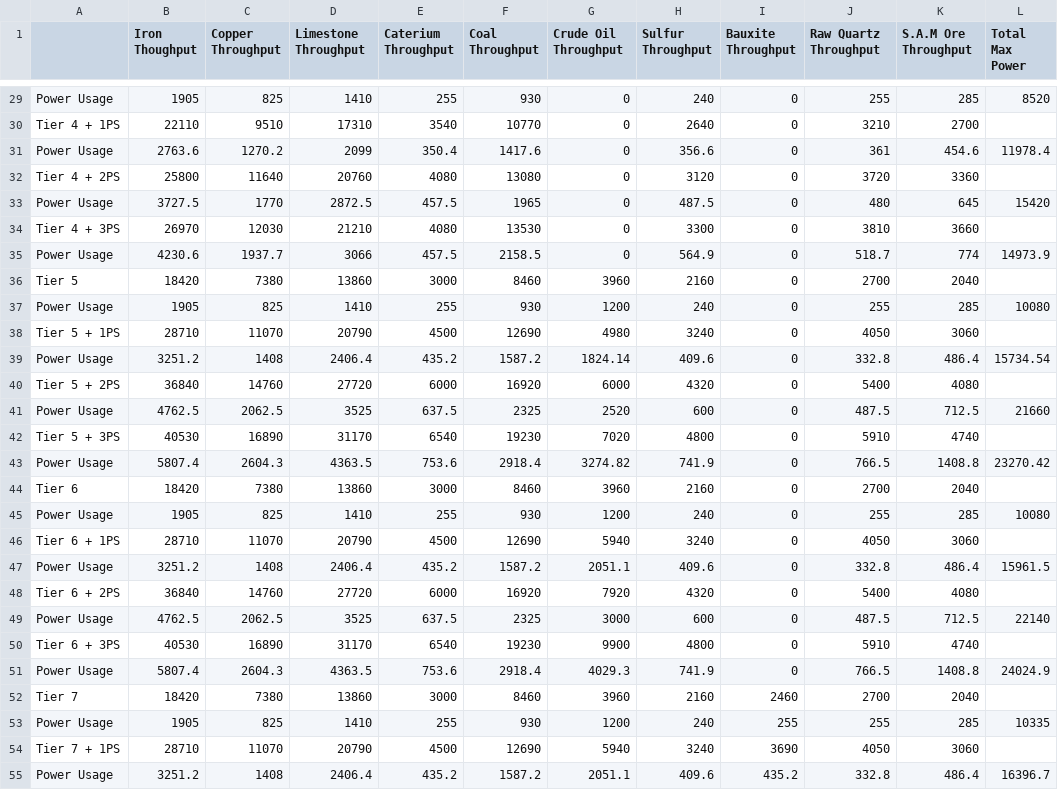
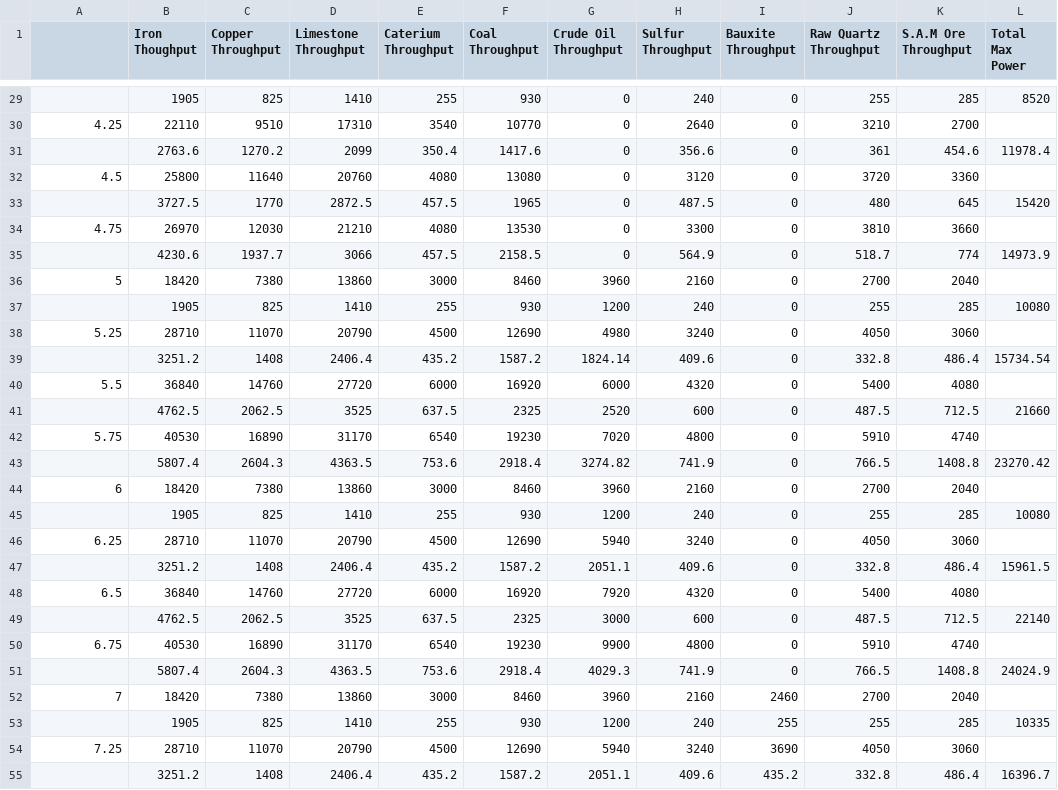
Before and after one commit to kevinh929/Dump, a CSV file: Satisfactory Data Sheet.csv, drawn as a sheet; only a part is shown, gaps mark what is left out; the diff covers the shown part only; the diff names each change by its address in the sheet, - before the commit and + after, or states it on an @@ line.

```diff
--- a/Satisfactory Data Sheet.csv
+++ b/Satisfactory Data Sheet.csv
-A29: Power Usage
+A29: (empty)
-A30: Tier 4 + 1PS
+A30: 4.25
-A31: Power Usage
+A31: (empty)
-A32: Tier 4 + 2PS
+A32: 4.5
-A33: Power Usage
+A33: (empty)
-A34: Tier 4 + 3PS
+A34: 4.75
-A35: Power Usage
+A35: (empty)
-A36: Tier 5
+A36: 5
-A37: Power Usage
+A37: (empty)
-A38: Tier 5 + 1PS
+A38: 5.25
-A39: Power Usage
+A39: (empty)
-A40: Tier 5 + 2PS
+A40: 5.5
-A41: Power Usage
+A41: (empty)
-A42: Tier 5 + 3PS
+A42: 5.75
-A43: Power Usage
+A43: (empty)
-A44: Tier 6
+A44: 6
-A45: Power Usage
+A45: (empty)
-A46: Tier 6 + 1PS
+A46: 6.25
-A47: Power Usage
+A47: (empty)
-A48: Tier 6 + 2PS
+A48: 6.5
-A49: Power Usage
+A49: (empty)
-A50: Tier 6 + 3PS
+A50: 6.75
-A51: Power Usage
+A51: (empty)
-A52: Tier 7
+A52: 7
-A53: Power Usage
+A53: (empty)
-A54: Tier 7 + 1PS
+A54: 7.25
-A55: Power Usage
+A55: (empty)
```
Also changed, not shown: 31 edited cells elsewhere in this file.
